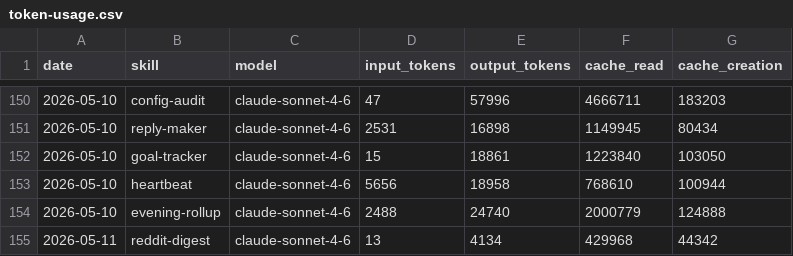
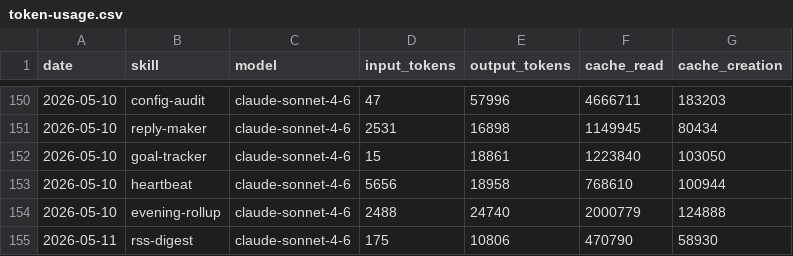
Before and after one commit to tomscaria/aeon, a CSV file: memory/token-usage.csv, drawn as a sheet; only a part is shown, gaps mark what is left out.

Commit message:
chore(rss-digest): auto-commit 2026-05-11

```diff
--- a/memory/token-usage.csv
+++ b/memory/token-usage.csv
@@ -154,2 +154,2 @@ date,skill,model,input_tokens,output_tokens,cache_read,cache_creation
 2026-05-10,evening-rollup,claude-sonnet-4-6,2488,24740,2000779,124888
-2026-05-11,reddit-digest,claude-sonnet-4-6,13,4134,429968,44342
+2026-05-11,rss-digest,claude-sonnet-4-6,175,10806,470790,58930
```
Also changed, not shown: 4 other files.
